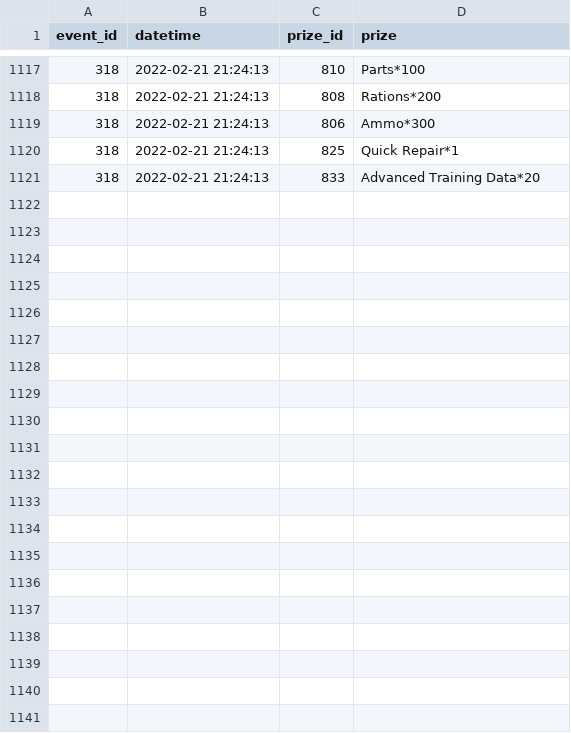
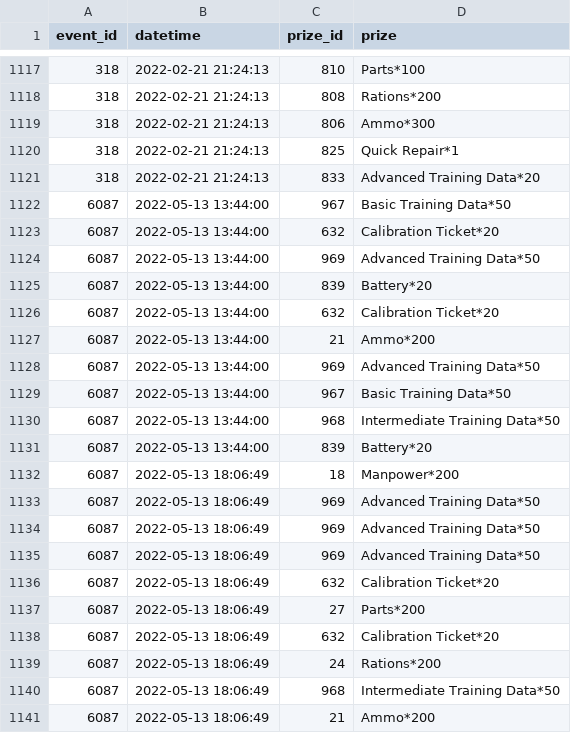
Before and after one commit to Jessegitpush/autogfalarm, a CSV file: 2point06_42778_eventbox.csv, drawn as a sheet; only a part is shown, gaps mark what is left out; the diff names each change by its address in the sheet, - before the commit and + after, or states it on an @@ line.

```diff
--- a/2point06_42778_eventbox.csv
+++ b/2point06_42778_eventbox.csv
+row 1122: 6087 | 2022-05-13 13:44:00 | 967 | Basic Training Data*50
+row 1123: 6087 | 2022-05-13 13:44:00 | 632 | Calibration Ticket*20
+row 1124: 6087 | 2022-05-13 13:44:00 | 969 | Advanced Training Data*50
+row 1125: 6087 | 2022-05-13 13:44:00 | 839 | Battery*20
+row 1126: 6087 | 2022-05-13 13:44:00 | 632 | Calibration Ticket*20
+row 1127: 6087 | 2022-05-13 13:44:00 | 21 | Ammo*200
+row 1128: 6087 | 2022-05-13 13:44:00 | 969 | Advanced Training Data*50
+row 1129: 6087 | 2022-05-13 13:44:00 | 967 | Basic Training Data*50
+row 1130: 6087 | 2022-05-13 13:44:00 | 968 | Intermediate Training Data*50
+row 1131: 6087 | 2022-05-13 13:44:00 | 839 | Battery*20
+row 1132: 6087 | 2022-05-13 18:06:49 | 18 | Manpower*200
+row 1133: 6087 | 2022-05-13 18:06:49 | 969 | Advanced Training Data*50
+row 1134: 6087 | 2022-05-13 18:06:49 | 969 | Advanced Training Data*50
+row 1135: 6087 | 2022-05-13 18:06:49 | 969 | Advanced Training Data*50
+row 1136: 6087 | 2022-05-13 18:06:49 | 632 | Calibration Ticket*20
+row 1137: 6087 | 2022-05-13 18:06:49 | 27 | Parts*200
+row 1138: 6087 | 2022-05-13 18:06:49 | 632 | Calibration Ticket*20
+row 1139: 6087 | 2022-05-13 18:06:49 | 24 | Rations*200
+row 1140: 6087 | 2022-05-13 18:06:49 | 968 | Intermediate Training Data*50
+row 1141: 6087 | 2022-05-13 18:06:49 | 21 | Ammo*200
```
Also changed, not shown: 2point06_42778_coalition_info.csv, 2point06_42778_doll_info.csv, 6 other files.
